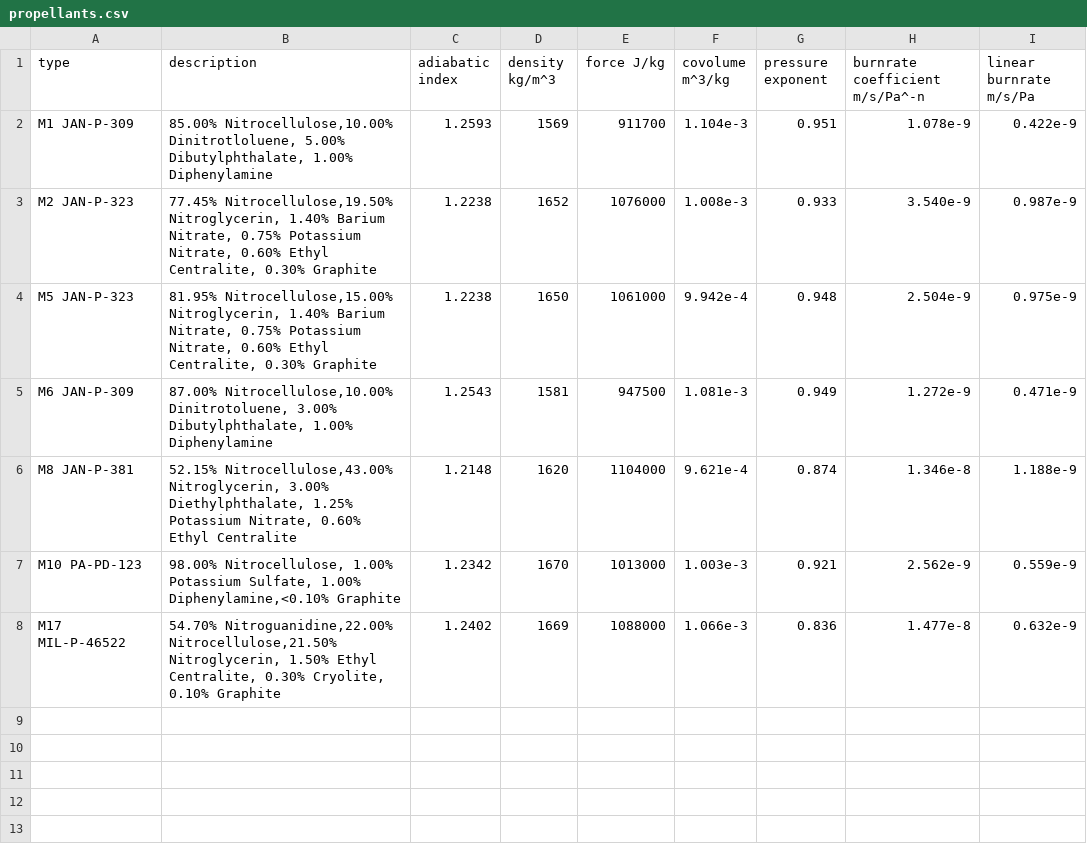
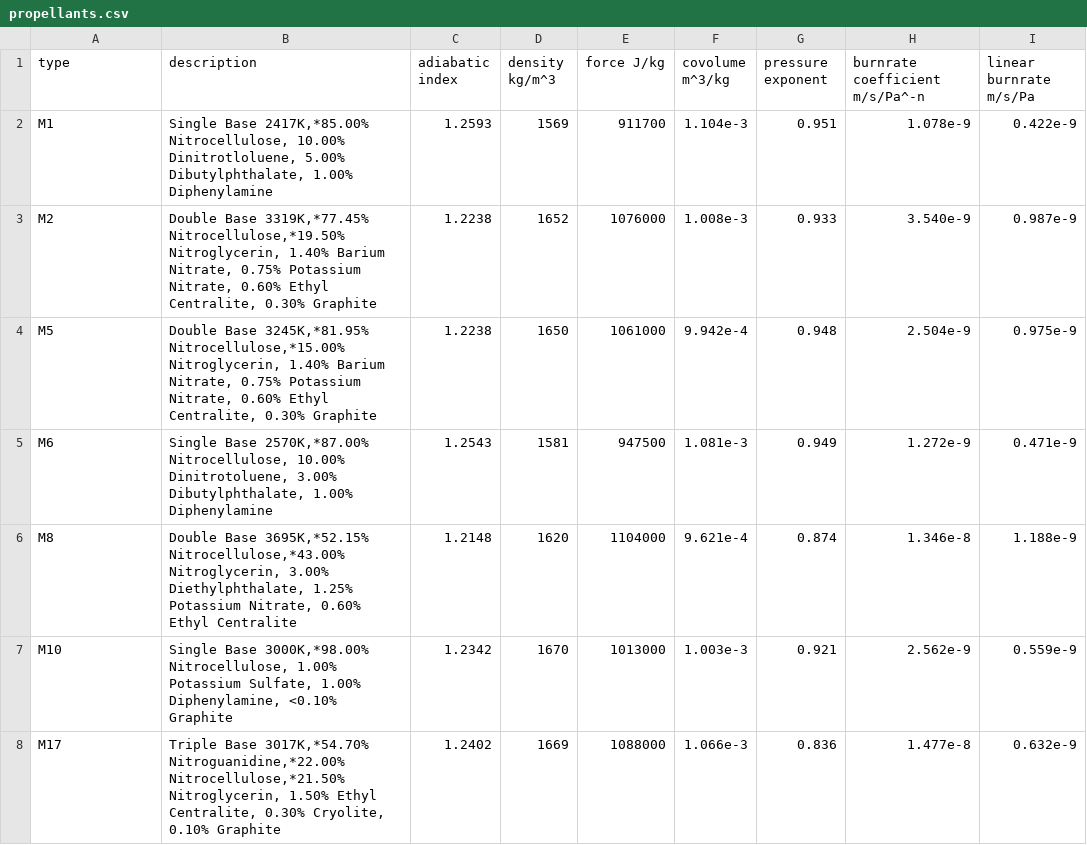
Before and after one commit to Prethea-Phoenixia/PhoenixYard, a CSV file: src/data/propellants.csv, drawn as a sheet; the diff names each change by its address in the sheet, - before the commit and + after, or states it on an @@ line.

```diff
--- a/src/data/propellants.csv
+++ b/src/data/propellants.csv
-A2 (type): M1 JAN-P-309
+A2 (type): M1
-B2 (description): 85.00% Nitrocellulose,10.00% Dinitrotloluene, 5.00%…
+B2 (description): Single Base 2417K,*85.00% Nitrocellulose, 10.00% Dinitrotloluene, 5.00%…
-A3 (type): M2 JAN-P-323
+A3 (type): M2
-B3 (description): 77.45% Nitrocellulose,19.50% Nitroglycerin, 1.40%…
+B3 (description): Double Base 3319K,*77.45% Nitrocellulose,*19.50% Nitroglycerin, 1.40%…
-A4 (type): M5 JAN-P-323
+A4 (type): M5
-B4 (description): 81.95% Nitrocellulose,15.00% Nitroglycerin, 1.40%…
+B4 (description): Double Base 3245K,*81.95% Nitrocellulose,*15.00% Nitroglycerin, 1.40%…
-A5 (type): M6 JAN-P-309
+A5 (type): M6
-B5 (description): 87.00% Nitrocellulose,10.00% Dinitrotoluene, 3.00%…
+B5 (description): Single Base 2570K,*87.00% Nitrocellulose, 10.00% Dinitrotoluene, 3.00%…
-A6 (type): M8 JAN-P-381
+A6 (type): M8
-B6 (description): 52.15% Nitrocellulose,43.00% Nitroglycerin, 3.00%…
+B6 (description): Double Base 3695K,*52.15% Nitrocellulose,*43.00% Nitroglycerin, 3.00%…
-A7 (type): M10 PA-PD-123
+A7 (type): M10
-B7 (description): 98.00% Nitrocellulose, 1.00% Potassium Sulfate, 1.00% Diphenylamine,<0.10% Graphite
+B7 (description): Single Base 3000K,*98.00% Nitrocellulose, 1.00% Potassium Sulfate, 1.00% Diphenylamine, <0.10% Graphite
-A8 (type): M17 MIL-P-46522
+A8 (type): M17
-B8 (description): 54.70% Nitroguanidine,22.00% Nitrocellulose,21.50% Nitroglycerin, 1.50%…
+B8 (description): Triple Base 3017K,*54.70% Nitroguanidine,*22.00% Nitrocellulose,*21.50% Nitroglycerin, 1.50%…
```
Also changed, not shown: 4 other files.
